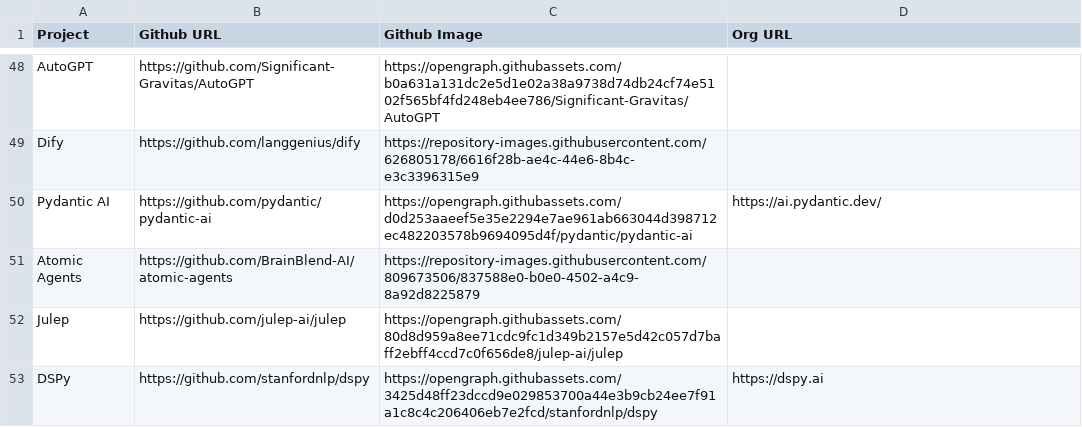
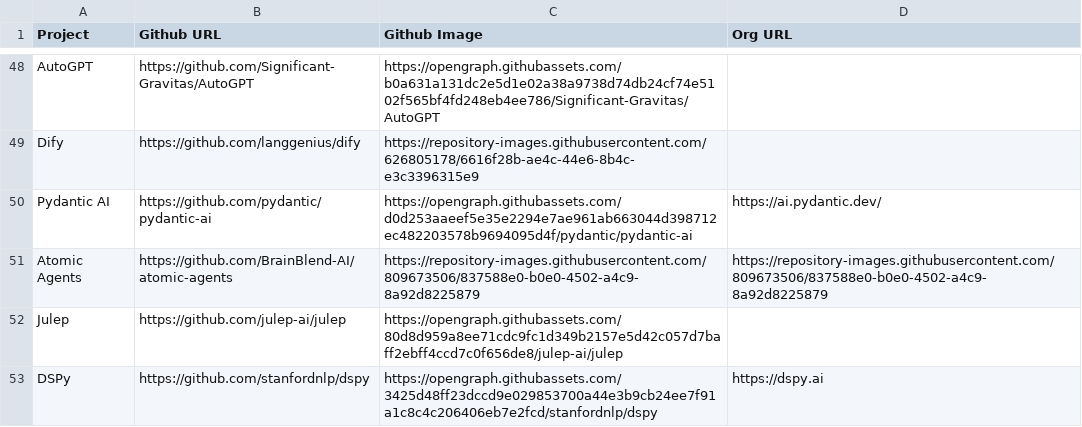
Before and after one commit to boxabirds/making-ai-agents-showcase, a CSV file: oss-agent-makers-with-images.csv, drawn as a sheet; only a part is shown, gaps mark what is left out.

Commit message:
images from repo

```diff
--- a/oss-agent-makers-with-images.csv
+++ b/oss-agent-makers-with-images.csv
@@ -50,3 +50,3 @@ Dify,https://github.com/langgenius/dify,https://repository-images.githubusercont
 Pydantic AI,https://github.com/pydantic/pydantic-ai,https://opengraph.githubassets.com/d0d253aaeef5e35e2294e7ae961ab663044d398712ec482203578b9694095d4f/pydantic/pydantic-ai,https://ai.pydantic.dev/
-Atomic Agents,https://github.com/BrainBlend-AI/atomic-agents,https://repository-images.githubusercontent.com/809673506/837588e0-b0e0-4502-a4c9-8a92d8225879,
+Atomic Agents,https://github.com/BrainBlend-AI/atomic-agents,https://repository-images.githubusercontent.com/809673506/837588e0-b0e0-4502-a4c9-8a92d8225879,https://repository-images.githubusercontent.com/809673506/837588e0-b0e0-4502-a4c9-8a92d8225879
 Julep,https://github.com/julep-ai/julep,https://opengraph.githubassets.com/80d8d959a8ee71cdc9fc1d349b2157e5d42c057d7baff2ebff4ccd7c0f656de8/julep-ai/julep
```
Also changed, not shown: 10 other files.
